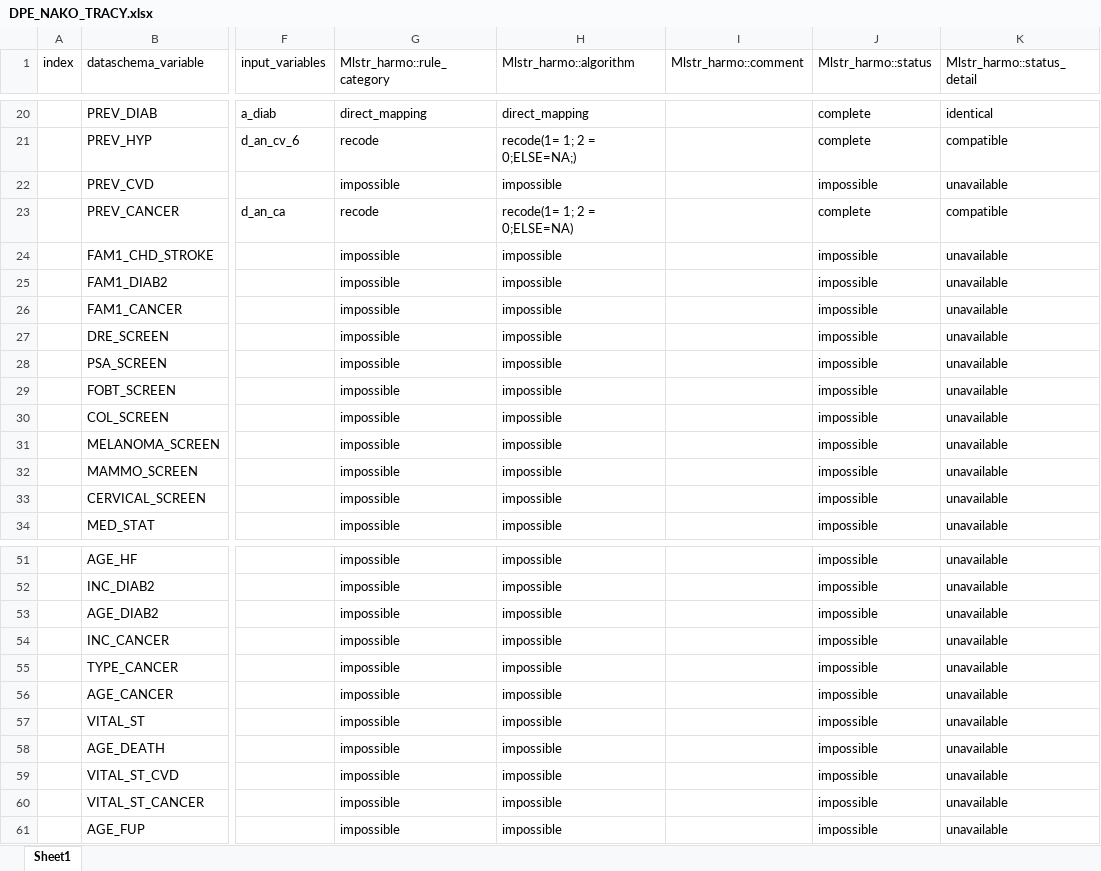
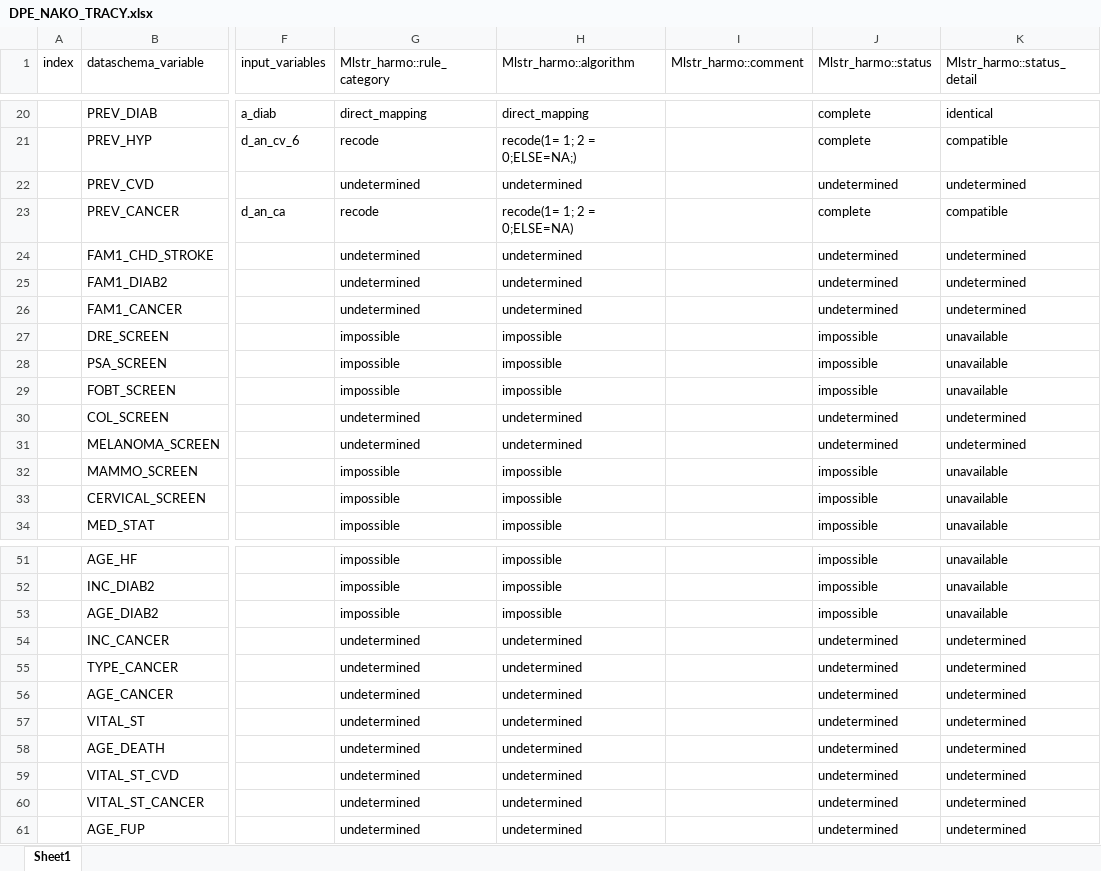
Before and after one commit to nfdi4health/use-cases-harmonisation, an Excel workbook: analyst/Tracy/rmonize/data_proc_elem/DPE_NAKO_TRACY.xlsx, sheet Sheet1, drawn as a sheet; only a part is shown, gaps mark what is left out; values as stored, in another font and other column widths than the file's, no cell formats; the diff covers the shown part only; the diff names each change by its address in the sheet, - before the commit and + after, or states it on an @@ line.

Commit message:
NAKO Fruits: now has the variable a_ui_f0401 Tracy DPEs: undertermined for varaibles which will be harmonised later.

```diff
--- a/analyst/Tracy/rmonize/data_proc_elem/DPE_NAKO_TRACY.xlsx (sheet Sheet1)
+++ b/analyst/Tracy/rmonize/data_proc_elem/DPE_NAKO_TRACY.xlsx (sheet Sheet1)
-G22 (Mlstr_harmo::rule_category): impossible
+G22 (Mlstr_harmo::rule_category): undetermined
-H22 (Mlstr_harmo::algorithm): impossible
+H22 (Mlstr_harmo::algorithm): undetermined
-J22 (Mlstr_harmo::status): impossible
+J22 (Mlstr_harmo::status): undetermined
-K22 (Mlstr_harmo::status_detail): unavailable
+K22 (Mlstr_harmo::status_detail): undetermined
-G24:G26 (Mlstr_harmo::rule_category): impossible
+G24:G26 (Mlstr_harmo::rule_category): undetermined
-H24:H26 (Mlstr_harmo::algorithm): impossible
+H24:H26 (Mlstr_harmo::algorithm): undetermined
-J24:J26 (Mlstr_harmo::status): impossible
+J24:J26 (Mlstr_harmo::status): undetermined
-K24:K26 (Mlstr_harmo::status_detail): unavailable
+K24:K26 (Mlstr_harmo::status_detail): undetermined
-G30:G31 (Mlstr_harmo::rule_category): impossible
+G30:G31 (Mlstr_harmo::rule_category): undetermined
-H30:H31 (Mlstr_harmo::algorithm): impossible
+H30:H31 (Mlstr_harmo::algorithm): undetermined
-J30:J31 (Mlstr_harmo::status): impossible
+J30:J31 (Mlstr_harmo::status): undetermined
-K30:K31 (Mlstr_harmo::status_detail): unavailable
+K30:K31 (Mlstr_harmo::status_detail): undetermined
-G54:G61 (Mlstr_harmo::rule_category): impossible
+G54:G61 (Mlstr_harmo::rule_category): undetermined
-H54:H61 (Mlstr_harmo::algorithm): impossible
+H54:H61 (Mlstr_harmo::algorithm): undetermined
-J54:J61 (Mlstr_harmo::status): impossible
+J54:J61 (Mlstr_harmo::status): undetermined
-K54:K61 (Mlstr_harmo::status_detail): unavailable
+K54:K61 (Mlstr_harmo::status_detail): undetermined
```
Also changed, not shown: 20 edited cells elsewhere in this sheet, cell formats, analyst/Franzi/rmonize/data_dictionary/DD_NAKO_FRANZI.xlsx, analyst/Franzi/rmonize/data_proc_elem/DPE_NAKO_FRANZI.xlsx, 2 other files.
